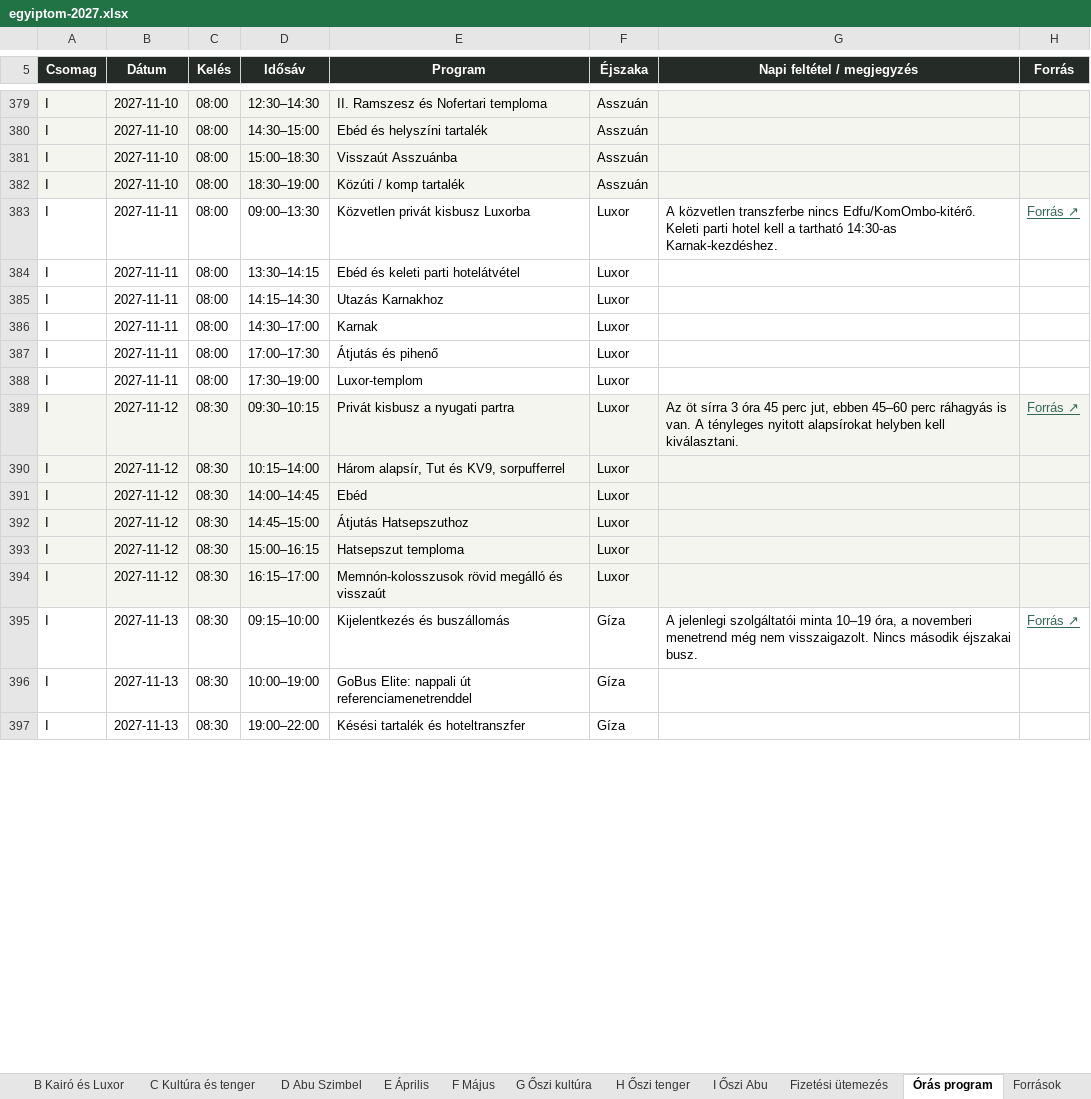
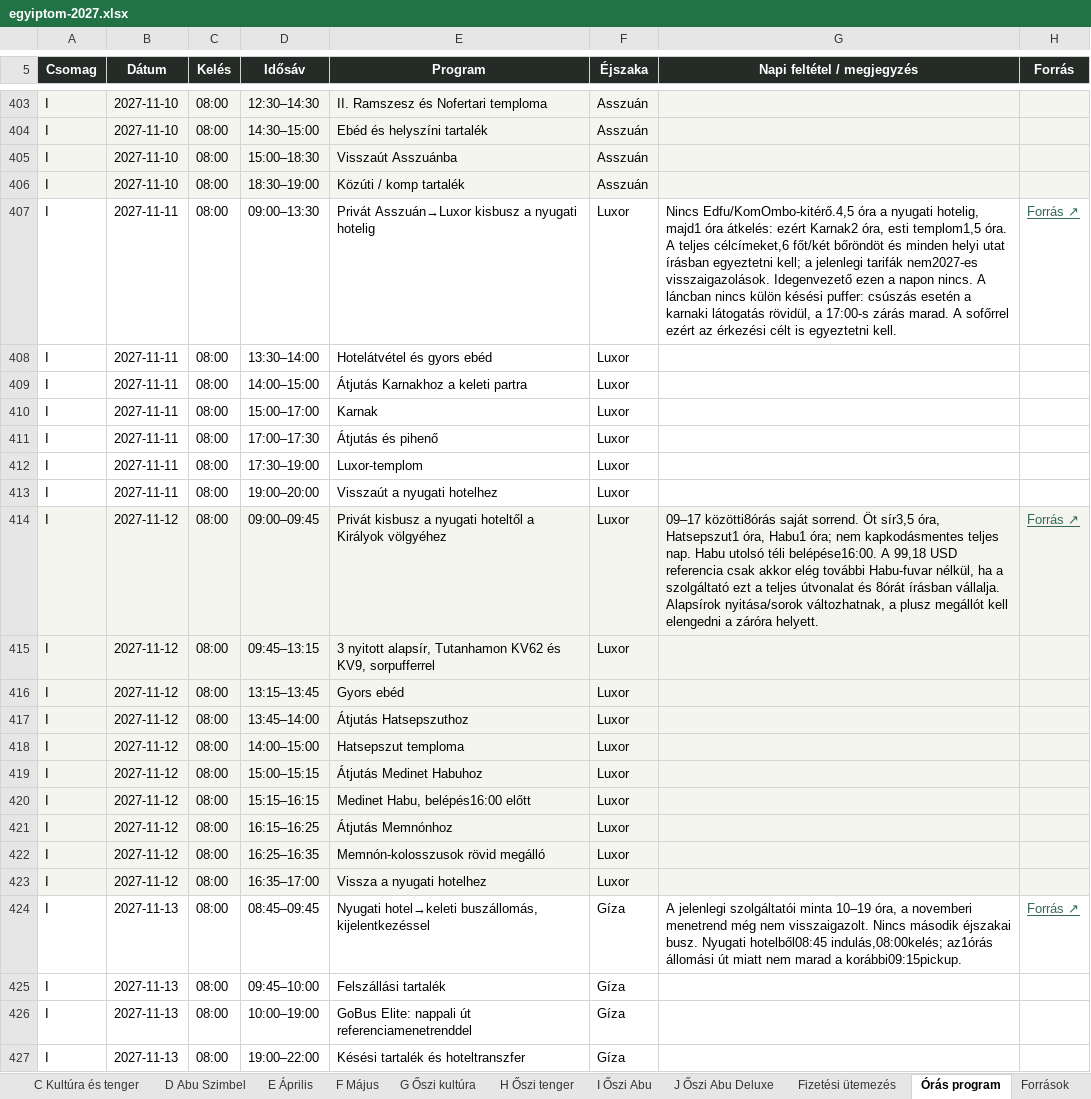
Before and after one commit to TGPZTT/egyiptom-2027, an Excel workbook: egyiptom-2027.xlsx, sheet Órás program, drawn as a sheet; only a part is shown, gaps mark what is left out; values as stored, in another font and other column widths than the file's, no borders; addresses are those after the commit; the diff covers the shown part only; the diff names each change by its address in the sheet, - before the commit and + after, or states it on an @@ line.

Commit message:
Add complete autumn itineraries with budget and pool hotel options

```diff
--- a/egyiptom-2027.xlsx (sheet Órás program)
+++ b/egyiptom-2027.xlsx (sheet Órás program)
+sheet tab: J Őszi Abu Deluxe
-E407 (Program): Közvetlen privát kisbusz Luxorba
+E407 (Program): Privát Asszuán→Luxor kisbusz a nyugati hotelig
-G407 (Napi feltétel / megjegyzés): A közvetlen transzferbe nincs Edfu/KomOmbo-kitérő. Keleti parti hotel kell a tartható 14:30-as Karnak-kezdéshez.
+G407 (Napi feltétel / megjegyzés): Nincs Edfu/KomOmbo-kitérő.4,5 óra a nyugati hotelig, majd1 óra átkelés: ezért Karnak2 óra, esti templom1,5 óra. A teljes célcímeket,6 főt/két bőröndöt és minden helyi utat írásban egyeztetni kell; a jelenlegi tarifák nem2027-es visszaigazolások. Idegenvezető ezen a napon nincs. A láncban nincs külön késési puffer: csúszás esetén a karnaki látogatás rövidül, a 17:00-s zárás marad. A sofőrrel ezért az érkezési célt is egyeztetni kell.
-D408 (Idősáv): 13:30–14:15
+D408 (Idősáv): 13:30–14:00
-E408 (Program): Ebéd és keleti parti hotelátvétel
+E408 (Program): Hotelátvétel és gyors ebéd
-D409 (Idősáv): 14:15–14:30
+D409 (Idősáv): 14:00–15:00
-E409 (Program): Utazás Karnakhoz
+E409 (Program): Átjutás Karnakhoz a keleti partra
-D410 (Idősáv): 14:30–17:00
+D410 (Idősáv): 15:00–17:00
+row 413: I | 2027-11-11 | 08:00 | 19:00–20:00 | Visszaút a nyugati hotelhez | Luxor
-C414:C418 (Kelés): 08:30
+C414:C418 (Kelés): 08:00
-D414 (Idősáv): 09:30–10:15
+D414 (Idősáv): 09:00–09:45
-E414 (Program): Privát kisbusz a nyugati partra
+E414 (Program): Privát kisbusz a nyugati hoteltől a Királyok völgyéhez
-G414 (Napi feltétel / megjegyzés): Az öt sírra 3 óra 45 perc jut, ebben 45–60 perc ráhagyás is van. A tényleges nyitott alapsírokat helyben kell kiválasztani.
+G414 (Napi feltétel / megjegyzés): 09–17 közötti8órás saját sorrend. Öt sír3,5 óra, Hatsepszut1 óra, Habu1 óra; nem kapkodásmentes teljes nap. Habu utolsó téli belépése16:00. A 99,18 USD referencia csak akkor elég további Habu-fuvar nélkül, ha a szolgáltató ezt a teljes útvonalat és 8órát írásban vállalja. Alapsírok nyitása/sorok változhatnak, a plusz megállót kell elengedni a záróra helyett.
-D415 (Idősáv): 10:15–14:00
+D415 (Idősáv): 09:45–13:15
-E415 (Program): Három alapsír, Tut és KV9,…
+E415 (Program): 3 nyitott alapsír, Tutanhamon KV62 és KV9,…
-D416 (Idősáv): 14:00–14:45
+D416 (Idősáv): 13:15–13:45
-E416 (Program): Ebéd
+E416 (Program): Gyors ebéd
-D417 (Idősáv): 14:45–15:00
+D417 (Idősáv): 13:45–14:00
-D418 (Idősáv): 15:00–16:15
+D418 (Idősáv): 14:00–15:00
+row 419: I | 2027-11-12 | 08:00 | 15:00–15:15 | Átjutás Medinet Habuhoz | Luxor
+row 420: I | 2027-11-12 | 08:00 | 15:15–16:15 | Medinet Habu, belépés16:00 előtt | Luxor
+row 421: I | 2027-11-12 | 08:00 | 16:15–16:25 | Átjutás Memnónhoz | Luxor
-C422 (Kelés): 08:30
+C422 (Kelés): 08:00
-D422 (Idősáv): 16:15–17:00
+D422 (Idősáv): 16:25–16:35
-E422 (Program): Memnón-kolosszusok rövid megálló és visszaút
+E422 (Program): Memnón-kolosszusok rövid megálló
+row 423: I | 2027-11-12 | 08:00 | 16:35–17:00 | Vissza a nyugati hotelhez | Luxor
-C424 (Kelés): 08:30
+C424 (Kelés): 08:00
-D424 (Idősáv): 09:15–10:00
+D424 (Idősáv): 08:45–09:45
-E424 (Program): Kijelentkezés és buszállomás
+E424 (Program): Nyugati hotel→keleti buszállomás, kijelentkezéssel
-G424 (Napi feltétel / megjegyzés): …éjszakai busz.
+G424 (Napi feltétel / megjegyzés): …éjszakai busz. Nyugati hotelből08:45 indulás,08:00kelés; az1órás állomási út miatt nem marad a korábbi09:15pickup.
+row 425: I | 2027-11-13 | 08:00 | 09:45–10:00 | Felszállási tartalék | Gíza
-C426:C427 (Kelés): 08:30
+C426:C427 (Kelés): 08:00
```
Also changed, not shown: 96 added rows and 80 edited cells elsewhere in this sheet, sheet Fizetési ütemezés, sheet Források, sheet I Őszi Abu, sheet C Kultúra és tenger, sheet B Kairó és Luxor, sheet Áttekintés, 7 more sheets, formulas that keep their value, charts or pictures, 10 other files.
